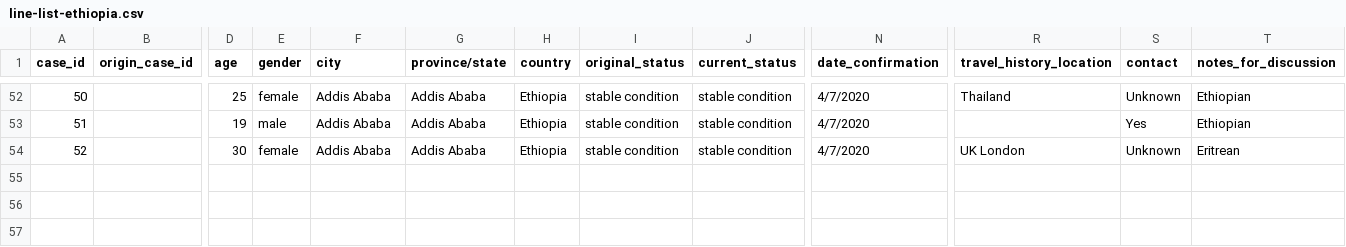
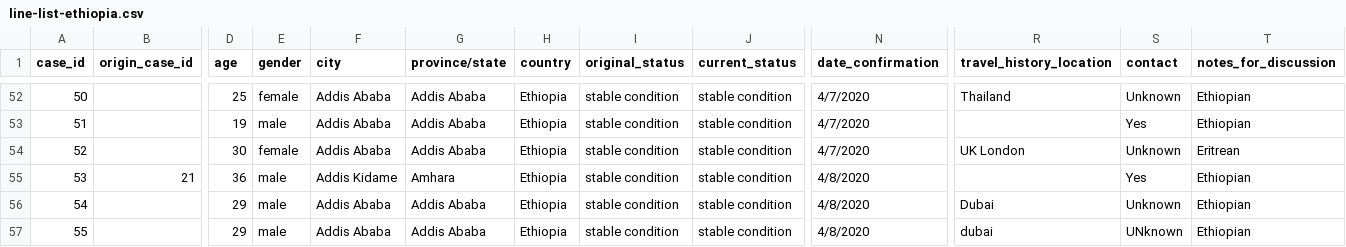
Before and after one commit to dsfsi/covid19africa, a CSV file: data/line-list-ethiopia.csv, drawn as a sheet; only a part is shown, gaps mark what is left out; rows hold the shown columns only; the diff names each change by its address in the sheet, - before the commit and + after, or states it on an @@ line.

Commit message:
updated cases of Ethiopia confirmed on 4-8-2020

```diff
--- a/data/line-list-ethiopia.csv
+++ b/data/line-list-ethiopia.csv
+row 55: 53 | 21 | 36 | male | Addis Kidame | Amhara | Ethiopia | stable condition | stable condition | 4/8/2020 |  | Yes | Ethiopian
+row 56: 54 |  | 29 | male | Addis Ababa | Addis Ababa | Ethiopia | stable condition | stable condition | 4/8/2020 | Dubai | Unknown | Ethiopian
+row 57: 55 |  | 29 | male | Addis Ababa | Addis Ababa | Ethiopia | stable condition | stable condition | 4/8/2020 | dubai | UNknown | Ethiopian
```
